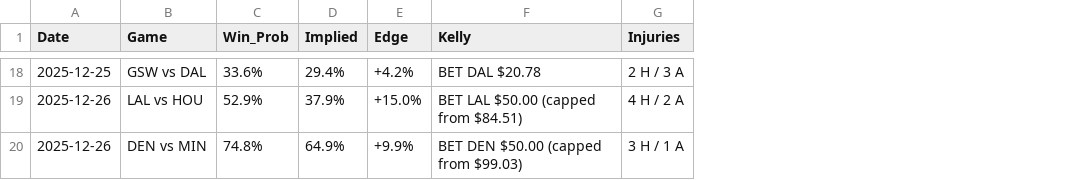
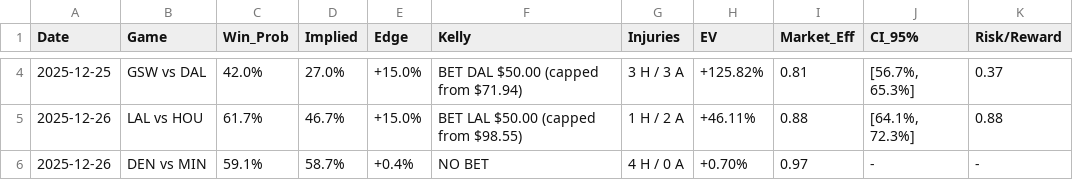
Before and after one commit to ethangu16/nba-betting-ev-model, a CSV file: results/todays_bets.csv, drawn as a sheet; only a part is shown, gaps mark what is left out; addresses are those after the commit; the diff covers the shown part only; the diff names each change by its address in the sheet, - before the commit and + after, or states it on an @@ line.

```diff
--- a/results/todays_bets.csv
+++ b/results/todays_bets.csv
+column H (EV), rows 4-6: +125.82% | +46.11% | +0.70%
+column I (Market_Eff), rows 4-6: 0.81 | 0.88 | 0.97
+column J (CI_95%), rows 4-6: [56.7%, 65.3%] | [64.1%, 72.3%] | -
+column K (Risk/Reward), rows 4-6: 0.37 | 0.88 | -
-C4 (Win_Prob): 33.6%
+C4 (Win_Prob): 42.0%
-D4 (Implied): 29.4%
+D4 (Implied): 27.0%
-E4 (Edge): +4.2%
+E4 (Edge): +15.0%
-F4 (Kelly): BET DAL $20.78
+F4 (Kelly): BET DAL $50.00 (capped from $71.94)
-G4 (Injuries): 2 H / 3 A
+G4 (Injuries): 3 H / 3 A
-C5 (Win_Prob): 52.9%
+C5 (Win_Prob): 61.7%
-D5 (Implied): 37.9%
+D5 (Implied): 46.7%
-F5 (Kelly): BET LAL $50.00 (capped from $84.51)
+F5 (Kelly): BET LAL $50.00 (capped from $98.55)
-G5 (Injuries): 4 H / 2 A
+G5 (Injuries): 1 H / 2 A
-C6 (Win_Prob): 74.8%
+C6 (Win_Prob): 59.1%
-D6 (Implied): 64.9%
+D6 (Implied): 58.7%
-E6 (Edge): +9.9%
+E6 (Edge): +0.4%
-F6 (Kelly): BET DEN $50.00 (capped from $99.03)
+F6 (Kelly): NO BET
-G6 (Injuries): 3 H / 1 A
+G6 (Injuries): 4 H / 0 A
```
Also changed, not shown: 14 removed rows and 10 edited cells elsewhere in this file, data/odds/live_odds.csv, data/processed/processed_player.csv, 18 other files.
